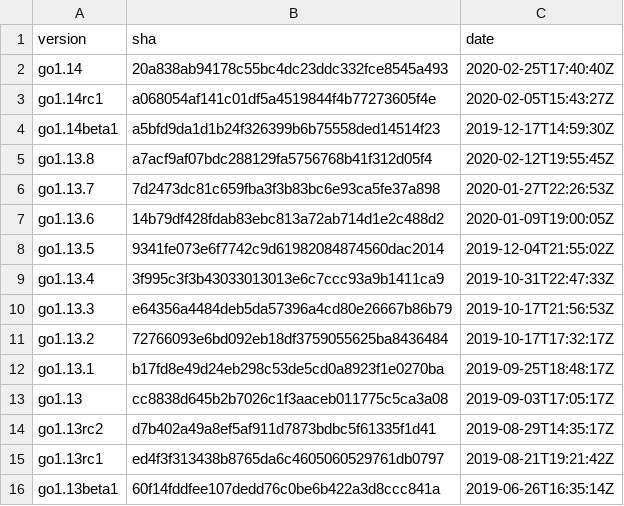
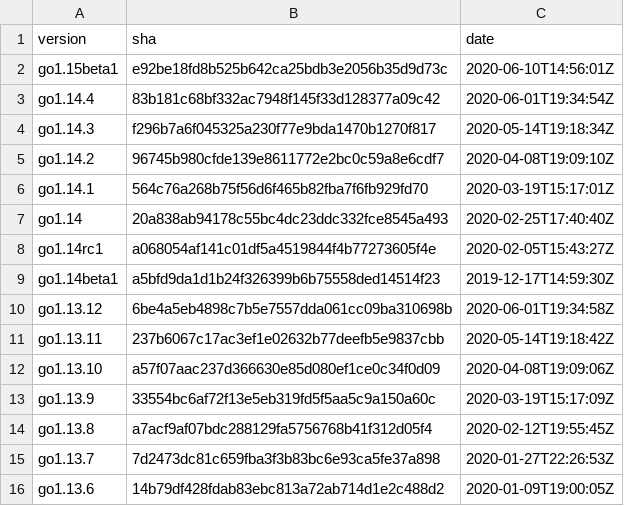
Before and after one commit to goretk/gore, a CSV file: resources/goversions.csv, drawn as a sheet; only a part is shown; the shorter side is filled out with more unchanged rows; the diff names each change by its address in the sheet, - before the commit and + after, or states it on an @@ line.

Commit message:
Add detection for new go versions
Detection for the following new Go versions has been added:

- 1.15beta1
- 1.14.4
- 1.14.3
- 1.14.2
- 1.14.1
- 1.13.12
- 1.13.11
- 1.13.10
- 1.13.9

```diff
--- a/resources/goversions.csv
+++ b/resources/goversions.csv
+row 2: go1.15beta1 | e92be18fd8b525b642ca25bdb3e2056b35d9d73c | 2020-06-10T14:56:01Z
+row 3: go1.14.4 | 83b181c68bf332ac7948f145f33d128377a09c42 | 2020-06-01T19:34:54Z
+row 4: go1.14.3 | f296b7a6f045325a230f77e9bda1470b1270f817 | 2020-05-14T19:18:34Z
+row 5: go1.14.2 | 96745b980cfde139e8611772e2bc0c59a8e6cdf7 | 2020-04-08T19:09:10Z
+row 6: go1.14.1 | 564c76a268b75f56d6f465b82fba7f6fb929fd70 | 2020-03-19T15:17:01Z
+row 10: go1.13.12 | 6be4a5eb4898c7b5e7557dda061cc09ba310698b | 2020-06-01T19:34:58Z
+row 11: go1.13.11 | 237b6067c17ac3ef1e02632b77deefb5e9837cbb | 2020-05-14T19:18:42Z
+row 12: go1.13.10 | a57f07aac237d366630e85d080ef1ce0c34f0d09 | 2020-04-08T19:09:06Z
+row 13: go1.13.9 | 33554bc6af72f13e5eb319fd5f5aa5c9a150a60c | 2020-03-19T15:17:09Z
```
Also changed, not shown: 1 other file.
